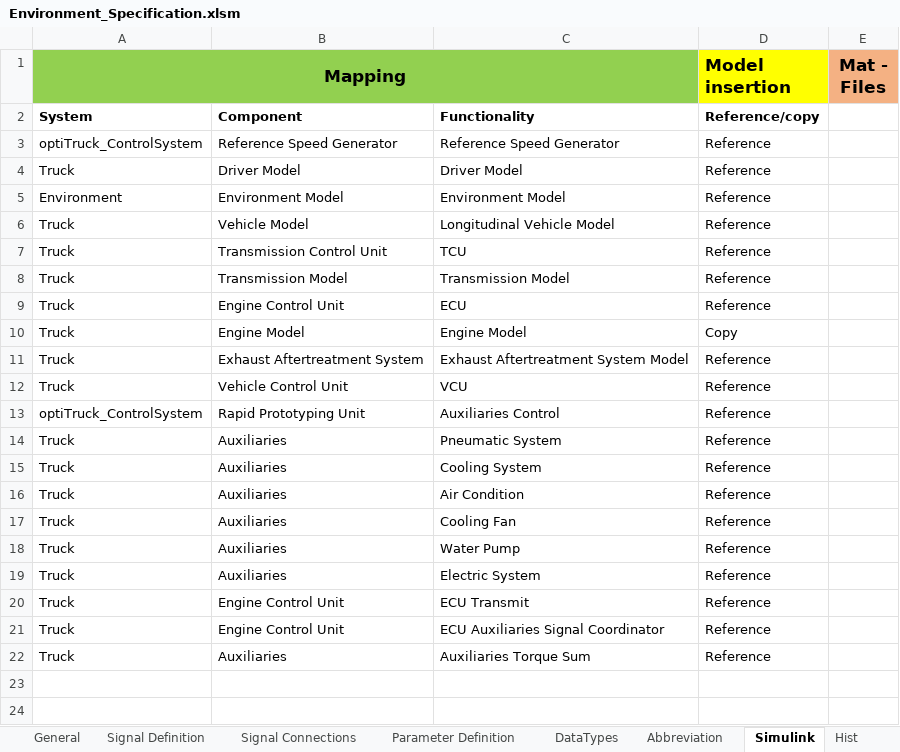
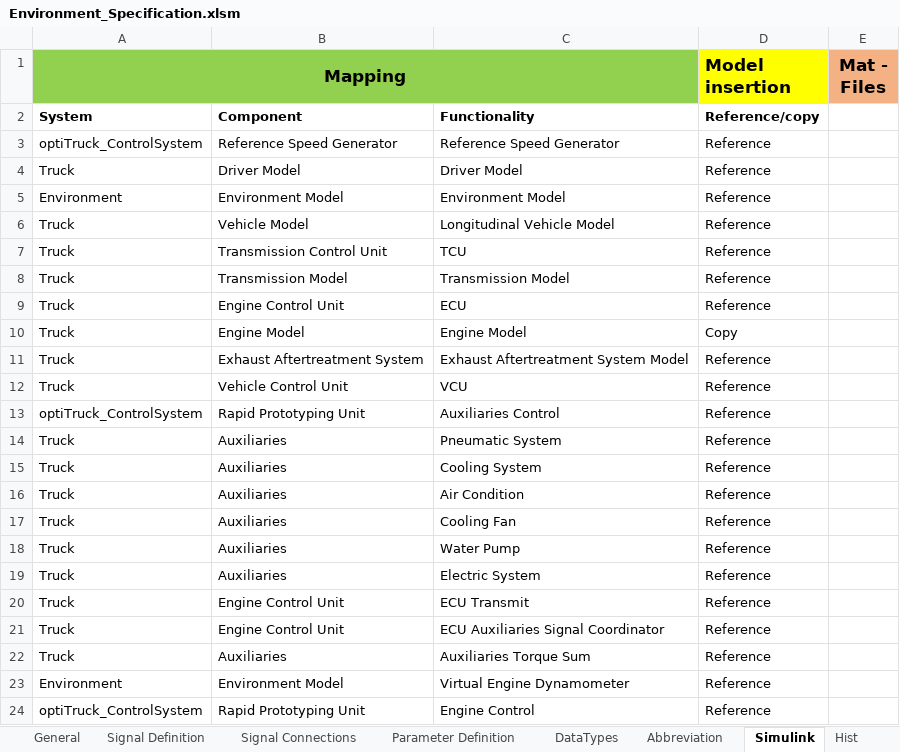
Before and after one commit to eozatay/optitruck_simulator, an Excel workbook: Environment_Specification.xlsm, sheet Simulink, drawn as a sheet; values as stored, in another font and other column widths than the file's, no borders; the diff names each change by its address in the sheet, - before the commit and + after, or states it on an @@ line.

Commit message:
Add files via upload
added turbocharger speed as output from engine model

```diff
--- a/Environment_Specification.xlsm (sheet Simulink)
+++ b/Environment_Specification.xlsm (sheet Simulink)
+row 23: Environment | Environment Model | Virtual Engine Dynamometer | Reference
+row 24: optiTruck_ControlSystem | Rapid Prototyping Unit | Engine Control | Reference
```
Also changed, not shown: sheet Signal Connections, sheet Signal Definition, sheet Hist, sheet Parameter Definition, sheet Abbreviation, hidden cells, charts or pictures.
